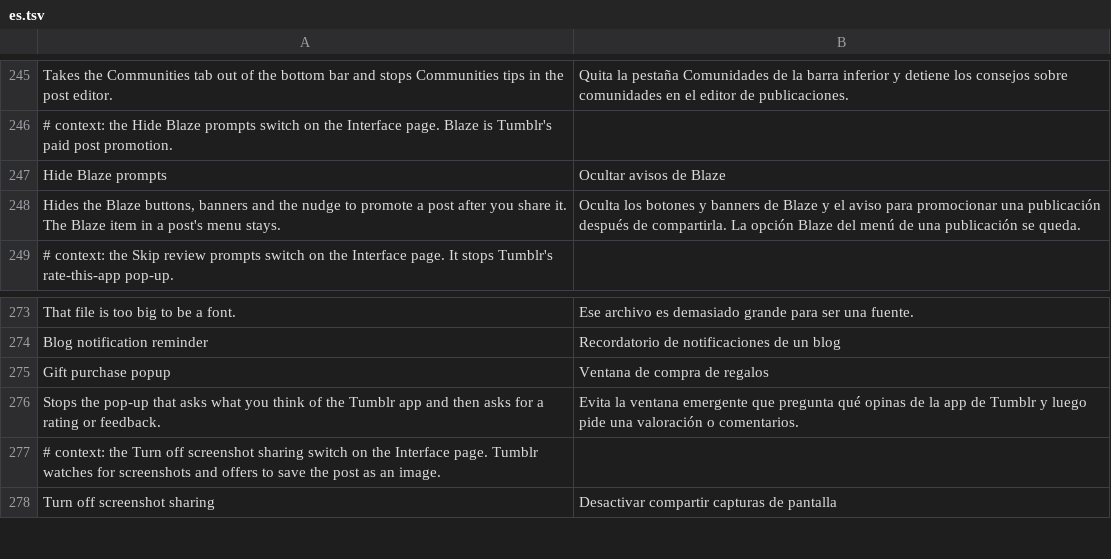
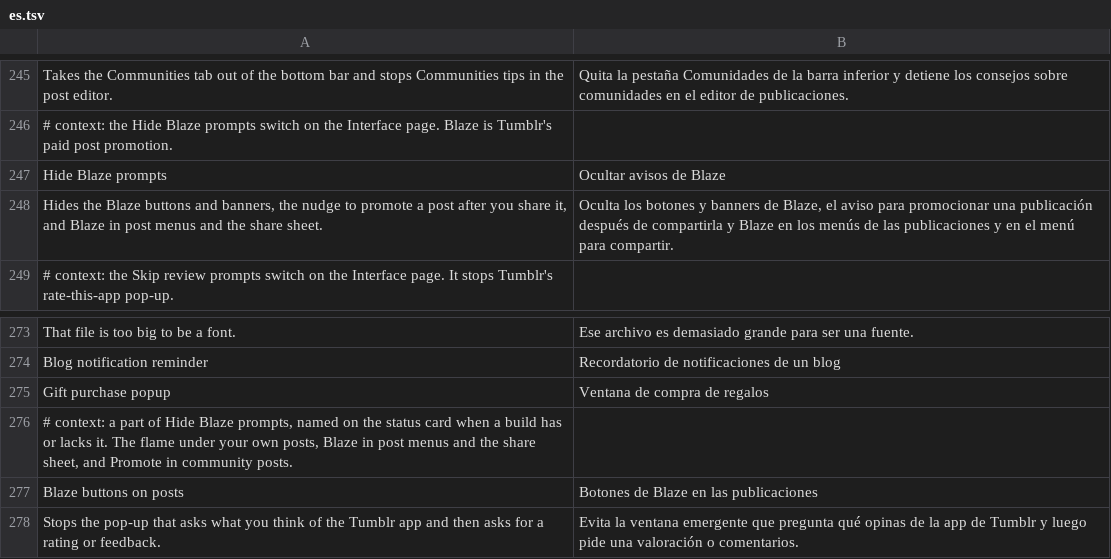
Before and after one commit to SysAdminDoc/HushTumblr, a TSV file: extensions/shared/library/src/main/l10n/es.tsv, drawn as a sheet; only a part is shown, gaps mark what is left out; the shorter side is filled out with more unchanged rows.

Commit message:
feat(ui): take the Blaze buttons off posts under Hide Blaze prompts
Hide Blaze prompts hid Tumblr's Blaze entry points through its feature
flags, but the buttons that start a campaign for one post never read those
flags: the flame in the row under your own posts, Blaze in a post's
three-dot menu, Blaze in the share sheet and Promote in a community post's
menu. People with the switch on still saw them everywhere.

The same switch now covers them, through four hooks on the values Tumblr
reads before it draws each one (47.0.0.108):

- the author actions row state's show-Blaze getter (m01.y), found from its
  printout, so delete and edit keep their places;
- the post's can-Blaze getter (r4g.J), the one every post menu asks right
  before it adds the Blaze item;
- the share sheet's can_blaze test (com.tumblr.sharing.d.Q6), right after
  it reads the argument, not af1.m(), which the Blaze dashboard shares;
- the community post menu's item list (t2g$a.invokeSuspend), with the
  Promote item filtered out.

Each hook reads the switch, the pause and the settings readiness, so off,
paused or before the settings load every button is Tumblr's. Keep Blaze
posts and the Blaze dashboard are untouched. The patch takes all four or
none: a build missing one keeps every button and the rest of the switch,
with one warning, and the status card's "Blaze buttons on posts" stays off.

DexDiff checks each site the way the patch finds it and fails open with
the patch. The selector fixture gets a good case plus missing,
wrong-register, uncontrolled and false-capability cases.

Refs #17

```diff
--- a/extensions/shared/library/src/main/l10n/es.tsv
+++ b/extensions/shared/library/src/main/l10n/es.tsv
@@ -247,3 +247,3 @@ Takes the Communities tab out of the bottom bar and stops Communities tips in th
 Hide Blaze prompts	Ocultar avisos de Blaze
-Hides the Blaze buttons, banners and the nudge to promote a post after you share it. The Blaze item in a post's menu stays.	Oculta los botones y banners de Blaze y el aviso para promocionar una publicación después de compartirla. La opción Blaze del menú de una publicación se queda.
+Hides the Blaze buttons and banners, the nudge to promote a post after you share it, and Blaze in post menus and the share sheet.	Oculta los botones y banners de Blaze, el aviso para promocionar una publicación después de compartirla y Blaze en los menús de las publicaciones y en el menú para compartir.
 # context: the Skip review prompts switch on the Interface page. It stops Tumblr's rate-this-app pop-up.
@@ -275,2 +275,4 @@ Blog notification reminder	Recordatorio de notificaciones de un blog
 Gift purchase popup	Ventana de compra de regalos
+# context: a part of Hide Blaze prompts, named on the status card when a build has or lacks it. The flame under your own posts, Blaze in post menus and the share sheet, and Promote in community posts.
+Blaze buttons on posts	Botones de Blaze en las publicaciones
 Stops the pop-up that asks what you think of the Tumblr app and then asks for a rating or feedback.	Evita la ventana emergente que pregunta qué opinas de la app de Tumblr y luego pide una valoración o comentarios.
```
Also changed, not shown: extensions/shared/library/src/main/l10n/de.tsv, extensions/shared/library/src/main/l10n/in.tsv, 19 other files.
